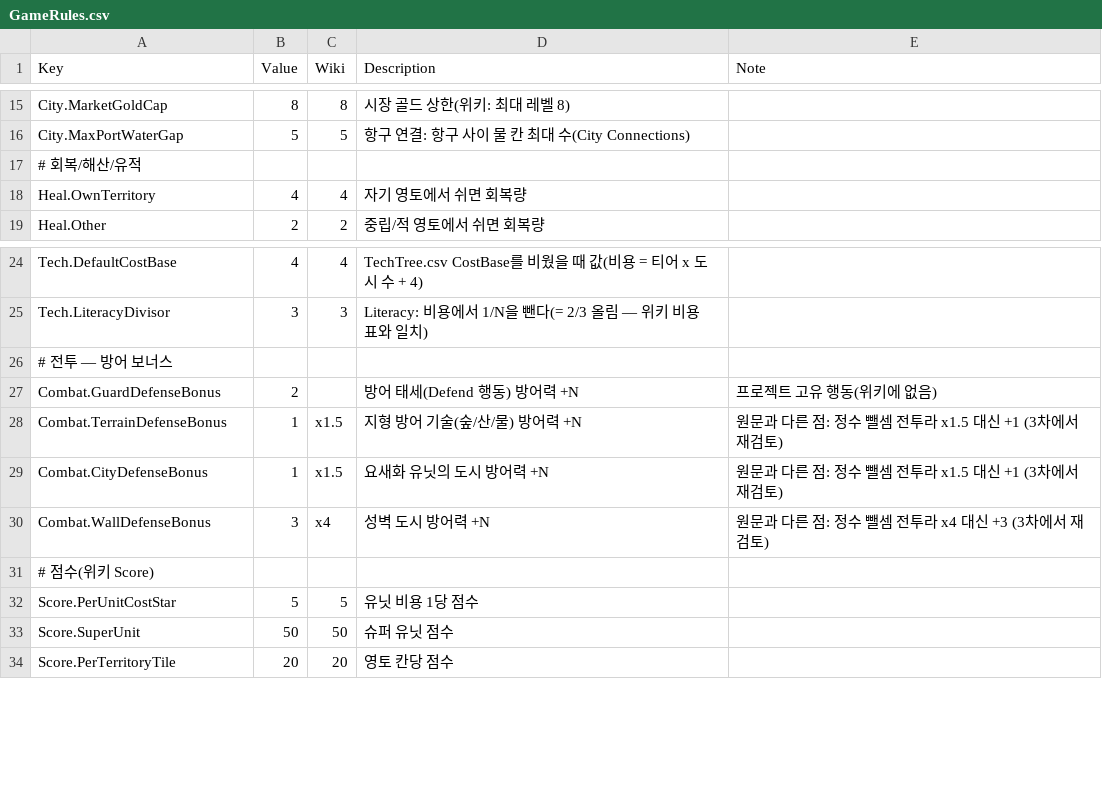
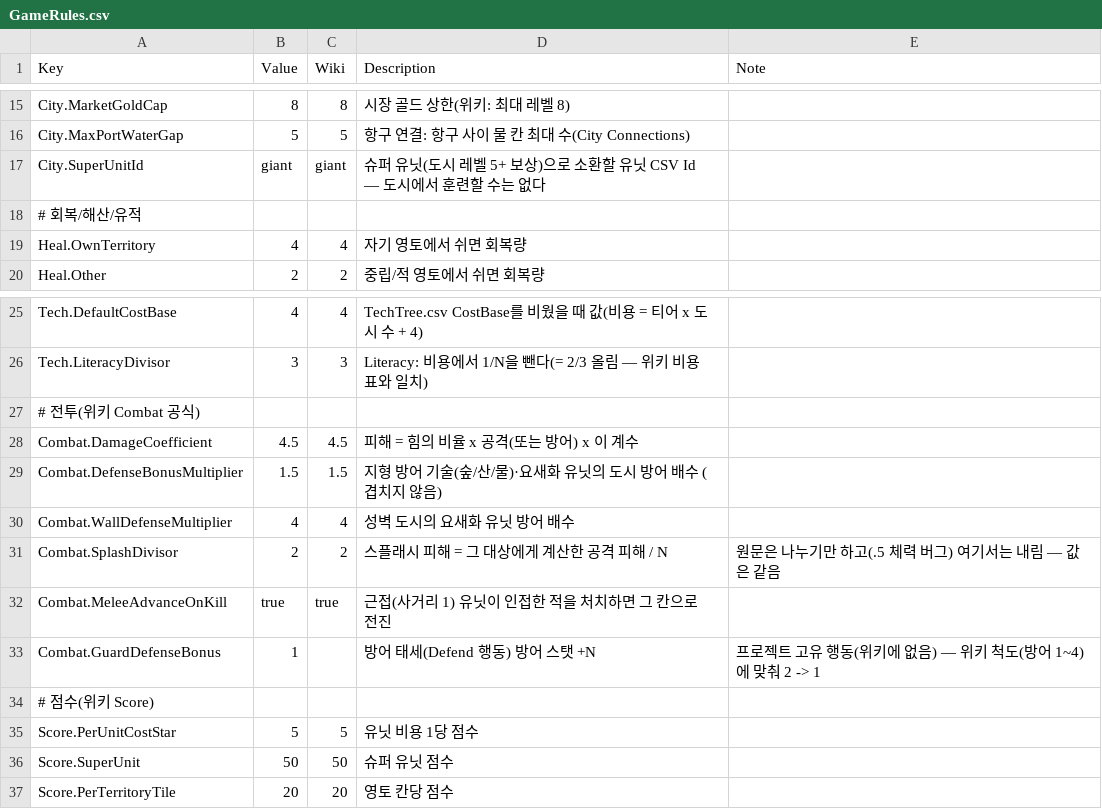
Before and after one commit to ybs1164/gugugaga, a CSV file: Assets/Resources/GameRules.csv, drawn as a sheet; only a part is shown, gaps mark what is left out.

```diff
--- a/Assets/Resources/GameRules.csv
+++ b/Assets/Resources/GameRules.csv
@@ -16,2 +16,3 @@ City.MarketGoldCap,8,8,시장 골드 상한(위키: 최대 레벨 8),
 City.MaxPortWaterGap,5,5,항구 연결: 항구 사이 물 칸 최대 수(City Connections),
+City.SuperUnitId,giant,giant,슈퍼 유닛(도시 레벨 5+ 보상)으로 소환할 유닛 CSV Id — 도시에서 훈련할 수는 없다,
 # 회복/해산/유적,,,,
@@ -25,7 +26,9 @@ Tech.DefaultCostBase,4,4,TechTree.csv CostBase를 비웠을 때 값(비용 = 티
 Tech.LiteracyDivisor,3,3,Literacy: 비용에서 1/N을 뺀다(= 2/3 올림 — 위키 비용 표와 일치),
-# 전투 — 방어 보너스,,,,
-Combat.GuardDefenseBonus,2,,방어 태세(Defend 행동) 방어력 +N,프로젝트 고유 행동(위키에 없음)
-Combat.TerrainDefenseBonus,1,x1.5,지형 방어 기술(숲/산/물) 방어력 +N,원문과 다른 점: 정수 뺄셈 전투라 x1.5 대신 +1 (3차에서 재검토)
-Combat.CityDefenseBonus,1,x1.5,요새화 유닛의 도시 방어력 +N,원문과 다른 점: 정수 뺄셈 전투라 x1.5 대신 +1 (3차에서 재검토)
-Combat.WallDefenseBonus,3,x4,성벽 도시 방어력 +N,원문과 다른 점: 정수 뺄셈 전투라 x4 대신 +3 (3차에서 재검토)
+# 전투(위키 Combat 공식),,,,
+Combat.DamageCoefficient,4.5,4.5,피해 = 힘의 비율 x 공격(또는 방어) x 이 계수,
+Combat.DefenseBonusMultiplier,1.5,1.5,지형 방어 기술(숲/산/물)·요새화 유닛의 도시 방어 배수 (겹치지 않음),
+Combat.WallDefenseMultiplier,4,4,성벽 도시의 요새화 유닛 방어 배수,
+Combat.SplashDivisor,2,2,스플래시 피해 = 그 대상에게 계산한 공격 피해 / N,원문은 나누기만 하고(.5 체력 버그) 여기서는 내림 — 값은 같음
+Combat.MeleeAdvanceOnKill,true,true,근접(사거리 1) 유닛이 인접한 적을 처치하면 그 칸으로 전진,
+Combat.GuardDefenseBonus,1,,방어 태세(Defend 행동) 방어 스탯 +N,프로젝트 고유 행동(위키에 없음) — 위키 척도(방어 1~4)에 맞춰 2 -> 1
 # 점수(위키 Score),,,,
```
Also changed, not shown: SandboxUnits.csv, 29 other files.
